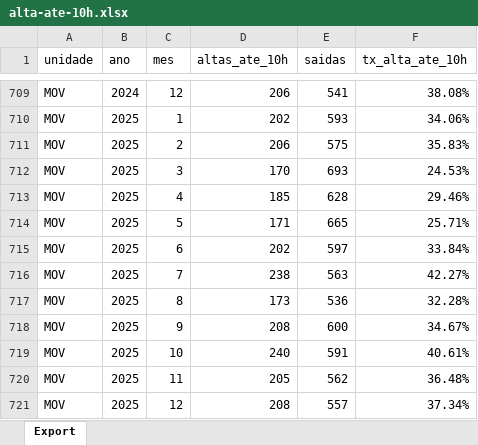
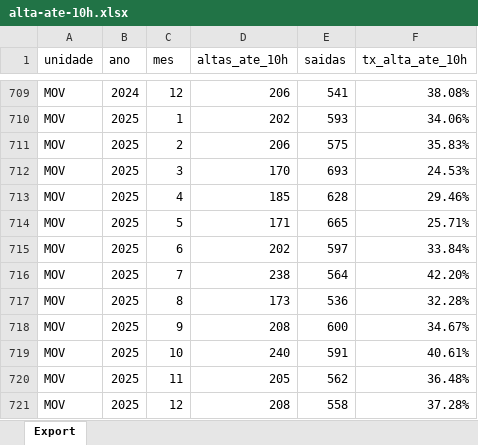
Before and after one commit to transparencia-mg/alta-em-ate-10h, an Excel workbook: upload/alta-ate-10h.xlsx, sheet Export, drawn as a sheet; only a part is shown, gaps mark what is left out; values as stored, in another font and other column widths than the file's, no borders; the diff names each change by its address in the sheet, - before the commit and + after, or states it on an @@ line.

Commit message:
Carregando dados de Dez/2025

```diff
--- a/upload/alta-ate-10h.xlsx (sheet Export)
+++ b/upload/alta-ate-10h.xlsx (sheet Export)
-E716 (saidas): 563
+E716 (saidas): 564
-F716 (tx_alta_ate_10h): 42.27%
+F716 (tx_alta_ate_10h): 42.20%
-E721 (saidas): 557
+E721 (saidas): 558
-F721 (tx_alta_ate_10h): 37.34%
+F721 (tx_alta_ate_10h): 37.28%
```
